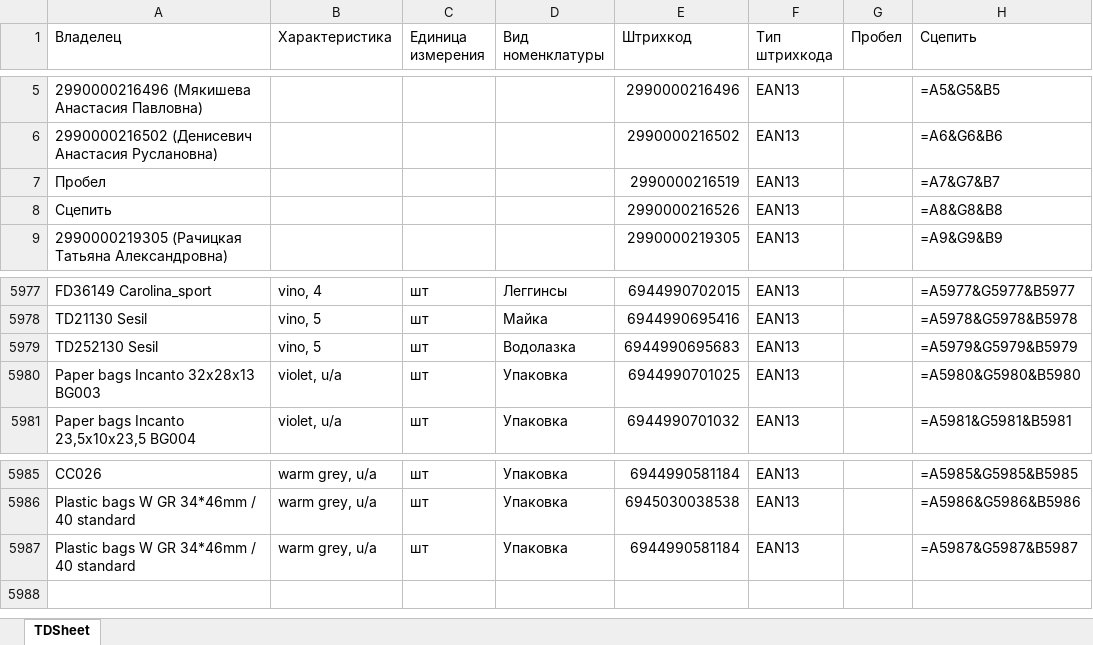
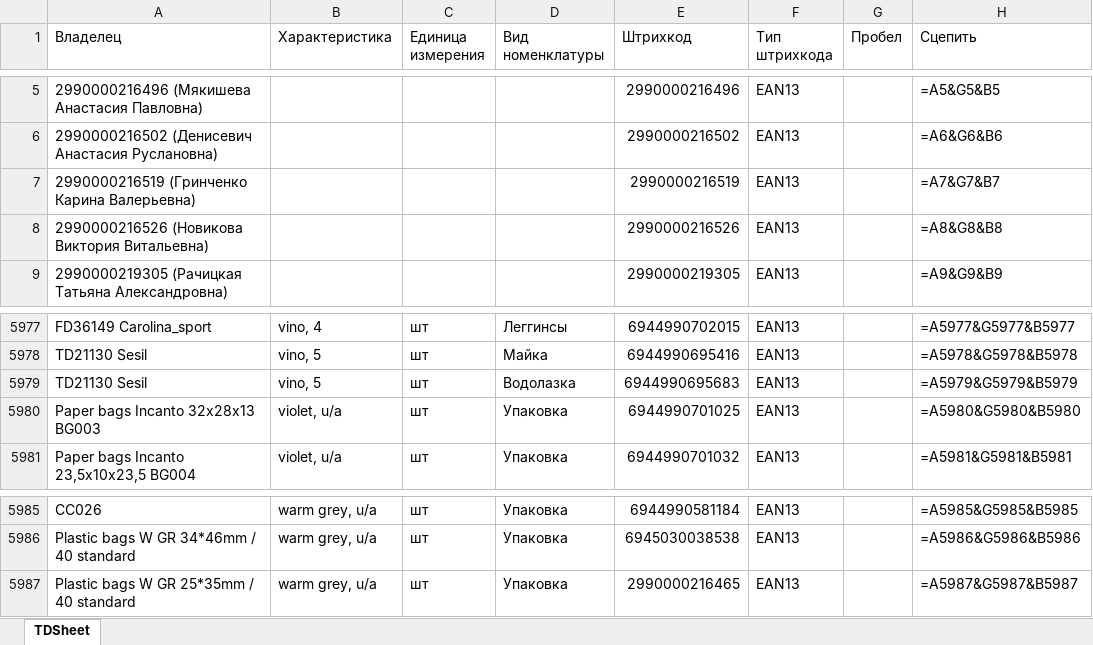
Before and after one commit to SergeyVolotovskij/IR_Excel, an Excel workbook: Список.xlsx, sheet TDSheet, drawn as a sheet; only a part is shown, gaps mark what is left out; values as stored, in another font and other column widths than the file's, no cell formats; formulas without a stored value are shown as written; the diff names each change by its address in the sheet, - before the commit and + after, or states it on an @@ line.

```diff
--- a/Список.xlsx (sheet TDSheet)
+++ b/Список.xlsx (sheet TDSheet)
-A7 (Владелец): Пробел
+A7 (Владелец): 2990000216519 (Гринченко Карина Валерьевна)
-A8 (Владелец): Сцепить
+A8 (Владелец): 2990000216526 (Новикова Виктория Витальевна)
-A5979 (Владелец): TD252130 Sesil
+A5979 (Владелец): TD21130 Sesil
-A5987 (Владелец): Plastic bags W GR 34*46mm / 40 standard
+A5987 (Владелец): Plastic bags W GR 25*35mm / 40 standard
-E5987 (Штрихкод): 6944990581184
+E5987 (Штрихкод): 2990000216465
```
Also changed, not shown: cell formats, 1 other file.
